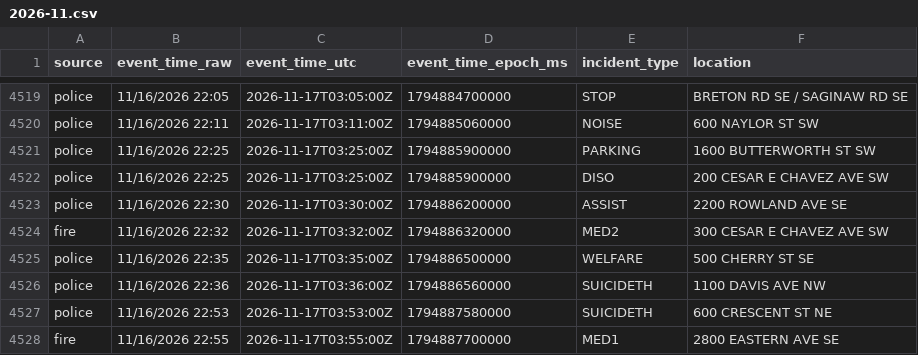
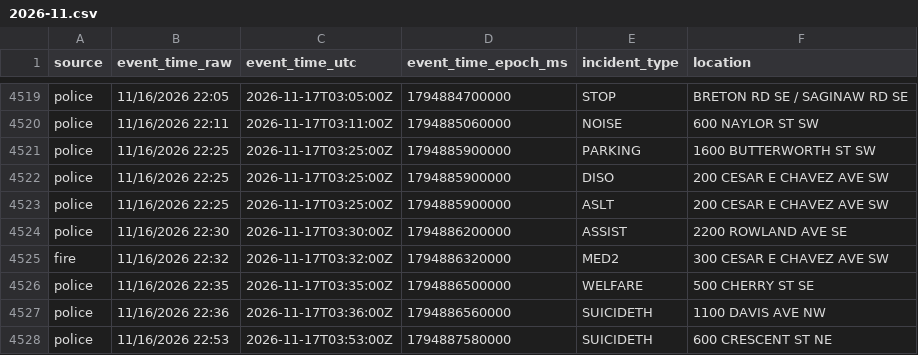
Before and after one commit to Cantica-Systems/kent-co-mi-dispatch, a CSV file: data/grcity/2026-11.csv, drawn as a sheet; only a part is shown, gaps mark what is left out; the shorter side is filled out with more unchanged rows; the diff names each change by its address in the sheet, - before the commit and + after, or states it on an @@ line.

```diff
--- a/data/grcity/2026-11.csv
+++ b/data/grcity/2026-11.csv
+row 4523: police | 11/16/2026 22:25 | 2026-11-17T03:25:00Z | 1794885900000 | ASLT | 200 CESAR E CHAVEZ AVE SW
```
Also changed, not shown: data/kent/2026-11.csv, 3 other files.
